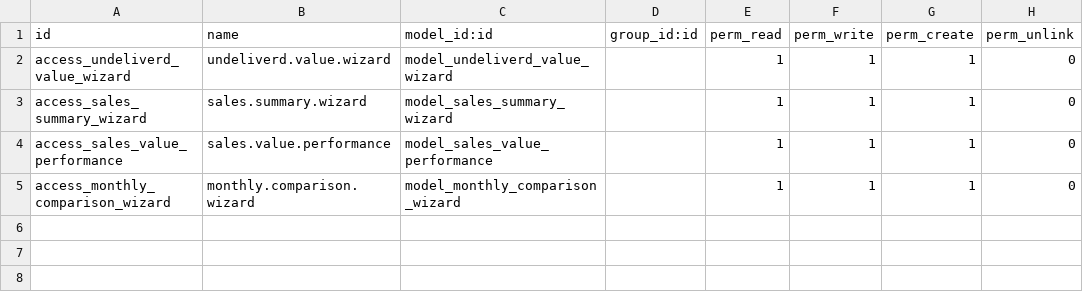
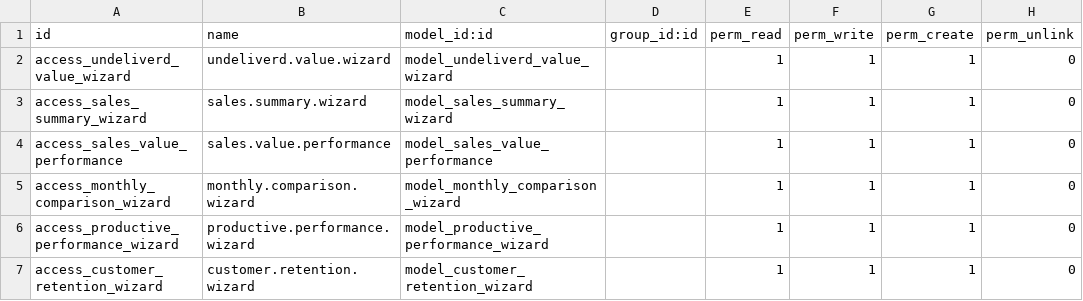
Before and after one commit to mhasan380/olila_prod, a CSV file: sale_report_extend/security/ir.model.access.csv, drawn as a sheet; the diff names each change by its address in the sheet, - before the commit and + after, or states it on an @@ line.

Commit message:
ADD: Customer Retention Report, Productivity Performance Report

```diff
--- a/sale_report_extend/security/ir.model.access.csv
+++ b/sale_report_extend/security/ir.model.access.csv
+row 6: access_productive_performance_wizard | productive.performance.wizard | model_productive_performance_wizard |  | 1 | 1 | 1 | 0
+row 7: access_customer_retention_wizard | customer.retention.wizard | model_customer_retention_wizard |  | 1 | 1 | 1 | 0
```
Also changed, not shown: 17 other files.
